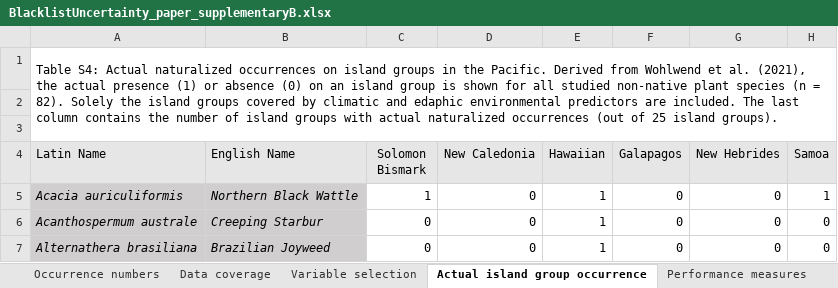
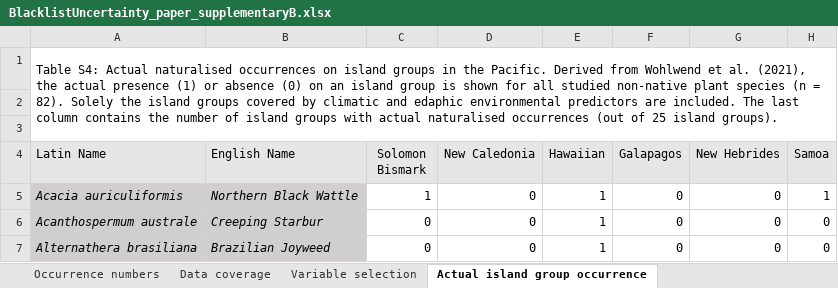
Before and after one commit to UP-macroecology/Holle_PacificPlantInvaders_BlacklistUncertainty_2023, an Excel workbook: supplementary_material/BlacklistUncertainty_paper_supplementaryB.xlsx, sheet Actual island group occurrence, drawn as a sheet; only a part is shown; values as stored, in another font and other column widths than the file's, no borders; the diff names each change by its address in the sheet, - before the commit and + after, or states it on an @@ line.

```diff
--- a/supplementary_material/BlacklistUncertainty_paper_supplementaryB.xlsx (sheet Actual island group occurrence)
+++ b/supplementary_material/BlacklistUncertainty_paper_supplementaryB.xlsx (sheet Actual island group occurrence)
-sheet tab: Performance measures
-A1 (Latin Name): …S4: Actual naturalized occurrences on island groups in the Pacific. Derived from Wohlwend et al. (2021), the actual presence (1) or absence (0) on an island group is shown for all studied non-native plant species (n = 82). Solely the island groups covered by climatic and edaphic environmental predictors are included. The last column contains the number of island groups with actual naturalized occurrences (out…
+A1 (Latin Name): …S4: Actual naturalised occurrences on island groups in the Pacific. Derived from Wohlwend et al. (2021), the actual presence (1) or absence (0) on an island group is shown for all studied non-native plant species (n = 82). Solely the island groups covered by climatic and edaphic environmental predictors are included. The last column contains the number of island groups with actual naturalised occurrences (out…
```
Also changed, not shown: sheet Final blacklisting results, 1 other file.
